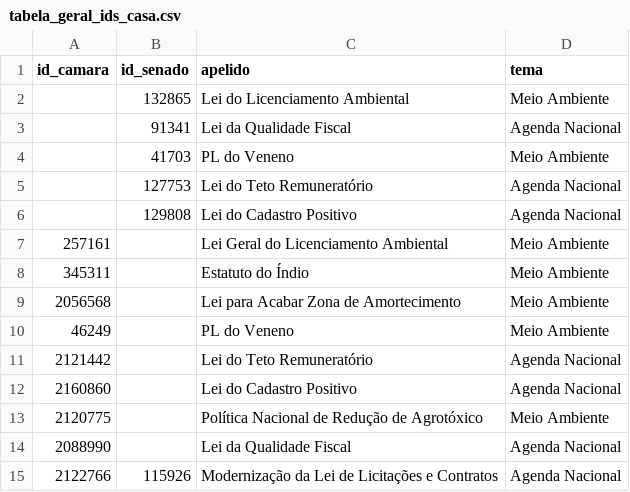
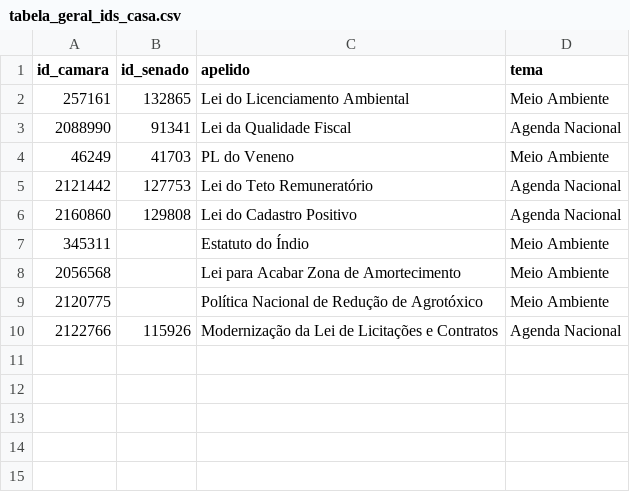
Before and after one commit to parlametria/leggo-backend, a CSV file: data/tabela_geral_ids_casa.csv, drawn as a sheet.

Commit message:
coloca etapas da mesma proposicao na mesma linha

```diff
--- a/data/tabela_geral_ids_casa.csv
+++ b/data/tabela_geral_ids_casa.csv
@@ -1,15 +1,10 @@
 id_camara,id_senado,apelido,tema
-,132865,Lei do Licenciamento Ambiental,Meio Ambiente
-,91341,Lei da Qualidade Fiscal,Agenda Nacional
-,41703,PL do Veneno,Meio Ambiente
-,127753,Lei do Teto Remuneratório,Agenda Nacional
-,129808,Lei do Cadastro Positivo,Agenda Nacional
-257161,,Lei Geral do Licenciamento Ambiental,Meio Ambiente
+257161,132865,Lei do Licenciamento Ambiental,Meio Ambiente
+2088990,91341,Lei da Qualidade Fiscal,Agenda Nacional
+46249,41703,PL do Veneno,Meio Ambiente
+2121442,127753,Lei do Teto Remuneratório,Agenda Nacional
+2160860,129808,Lei do Cadastro Positivo,Agenda Nacional
 345311,,Estatuto do Índio,Meio Ambiente
 2056568,,Lei para Acabar Zona de Amortecimento,Meio Ambiente
-46249,,PL do Veneno,Meio Ambiente
-2121442,,Lei do Teto Remuneratório,Agenda Nacional
-2160860,,Lei do Cadastro Positivo,Agenda Nacional
 2120775,,Política Nacional de Redução de Agrotóxico,Meio Ambiente
-2088990,,Lei da Qualidade Fiscal,Agenda Nacional
 2122766,115926,Modernização da Lei de Licitações e Contratos,Agenda Nacional
```
